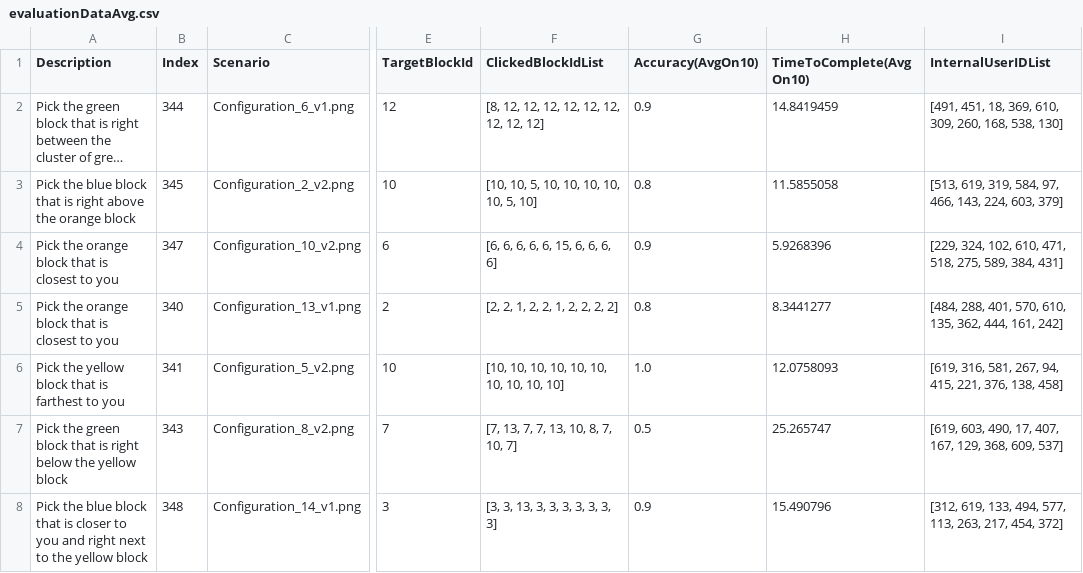
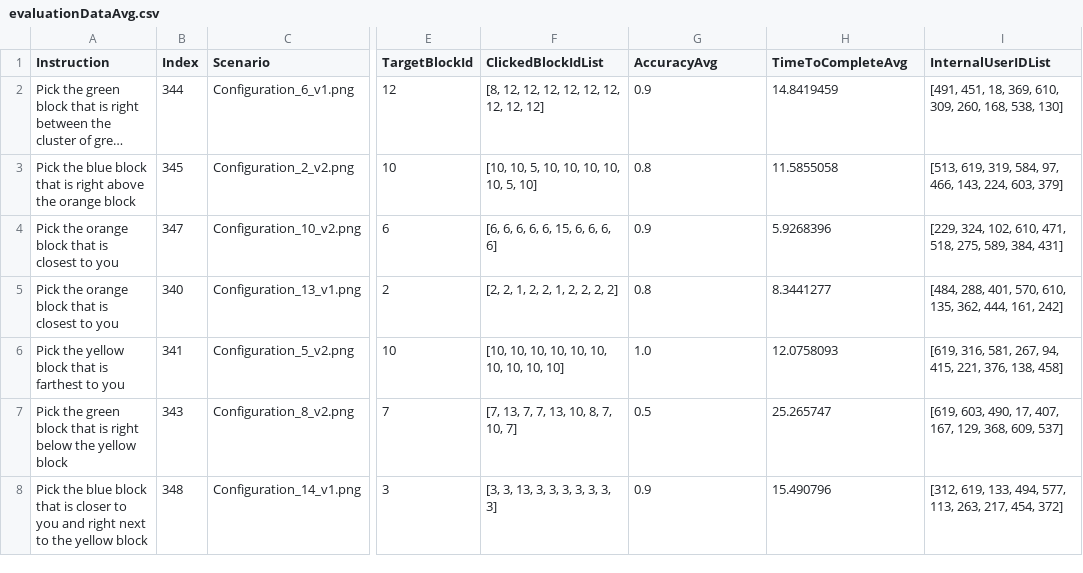
Before and after one commit to personalrobotics/collaborative_manipulation_corpus, a CSV file: data/evaluationDataAvg.csv, drawn as a sheet; only a part is shown, gaps mark what is left out; long unchanged cells end in …; the diff names each change by its address in the sheet, - before the commit and + after, or states it on an @@ line.

Commit message:
update data headers

```diff
--- a/data/evaluationDataAvg.csv
+++ b/data/evaluationDataAvg.csv
-A1: Description
+A1: Instruction
-G1: Accuracy(AvgOn10)
+G1: AccuracyAvg
-H1: TimeToComplete(AvgOn10)
+H1: TimeToCompleteAvg
```
Also changed, not shown: 3 other files.
